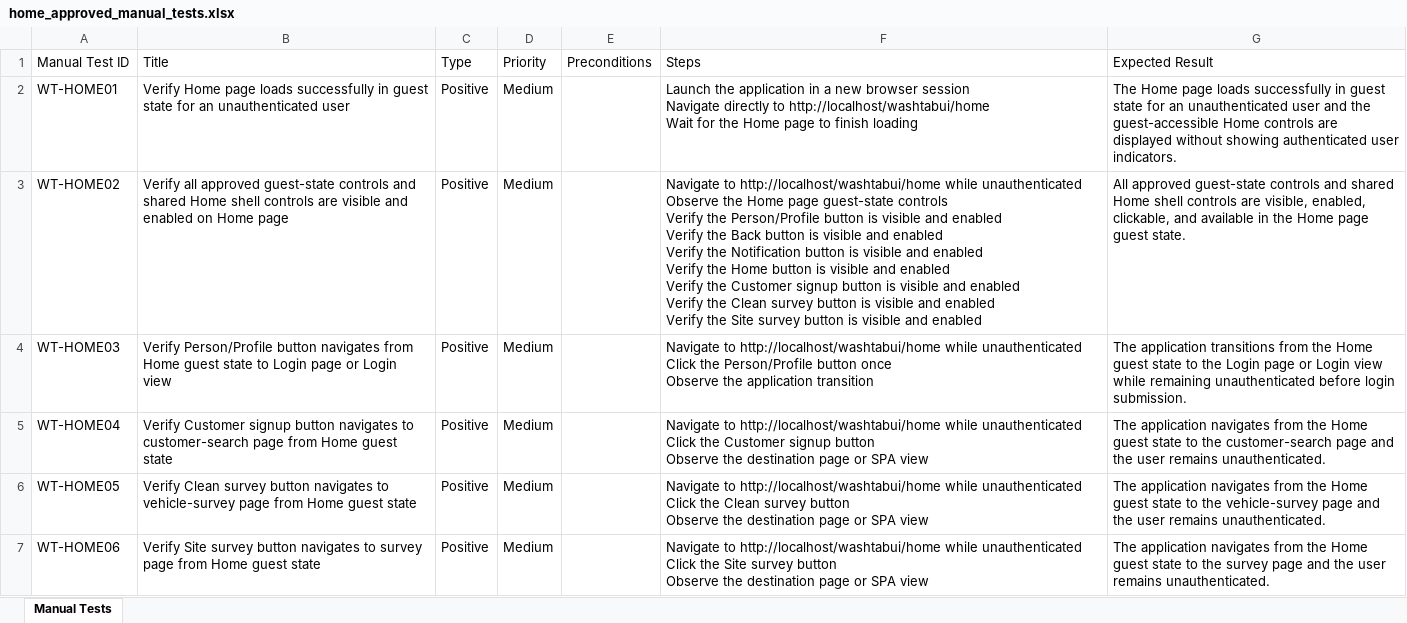
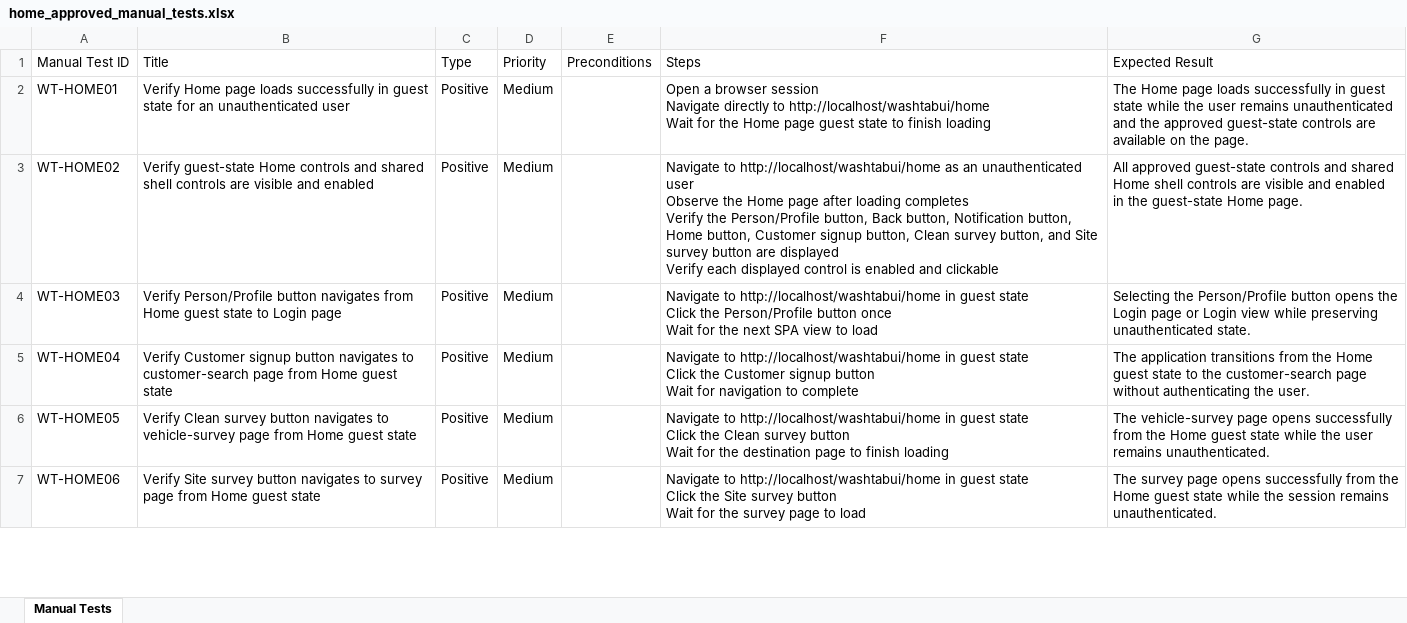
Before and after one commit to nitinkanojia02/AI_Automation, an Excel workbook: manual_tests/home/home_approved_manual_tests.xlsx, sheet Manual Tests, drawn as a sheet; only a part is shown; values as stored, in another font and other column widths than the file's, no borders; ↵ is a line break in a cell; the diff covers the shown part only; the diff names each change by its address in the sheet, - before the commit and + after, or states it on an @@ line.

```diff
--- a/manual_tests/home/home_approved_manual_tests.xlsx (sheet Manual Tests)
+++ b/manual_tests/home/home_approved_manual_tests.xlsx (sheet Manual Tests)
-F2 (Steps): Launch the application in a new browser session ↵ Navigate directly to http://localhost/washtabui/home ↵ Wait for the Home page to finish…
+F2 (Steps): Open a browser session ↵ Navigate directly to http://localhost/washtabui/home ↵ Wait for the Home page guest state to finish…
-G2 (Expected Result): …guest state for an unauthenticated user and the guest-accessible Home controls are displayed without showing authenticated user indicators.
+G2 (Expected Result): …guest state while the user remains unauthenticated and the approved guest-state controls are available on the page.
-B3 (Title): Verify all approved guest-state controls and shared Home shell controls are visible and enabled on Home page
+B3 (Title): Verify guest-state Home controls and shared shell controls are visible and enabled
-F3 (Steps): …to http://localhost/washtabui/home while unauthenticated ↵ Observe the Home page guest-state controls ↵ Verify the Person/Profile button is visible and enabled ↵ Verify the Back button is visible and enabled ↵ Verify the Notification button is visible and enabled ↵ Verify the Home button is visible and enabled ↵ Verify the Customer signup button is visible and enabled ↵ Verify the Clean survey button is visible and enabled ↵ Verify the Site survey button is visible and enabled
+F3 (Steps): …to http://localhost/washtabui/home as an unauthenticated user ↵ Observe the Home page after loading completes ↵ Verify the Person/Profile button, Back button, Notification button, Home button, Customer signup button, Clean survey button, and Site survey button are displayed ↵ Verify each displayed control is enabled and clickable
-G3 (Expected Result): …controls are visible, enabled, clickable, and available in the Home page guest state.
+G3 (Expected Result): …controls are visible and enabled in the guest-state Home page.
-B4 (Title): …Login page or Login view
+B4 (Title): …Login page
-F4 (Steps): …to http://localhost/washtabui/home while unauthenticated ↵ Click the Person/Profile button once ↵ Observe the application transition
+F4 (Steps): …to http://localhost/washtabui/home in guest state ↵ Click the Person/Profile button once ↵ Wait for the next SPA view to load
-G4 (Expected Result): The application transitions from the Home guest state to the Login page or Login view while remaining unauthenticated before login submission.
+G4 (Expected Result): Selecting the Person/Profile button opens the Login page or Login view while preserving unauthenticated state.
-F5 (Steps): …to http://localhost/washtabui/home while unauthenticated ↵ Click the Customer signup button ↵ Observe the destination page or SPA view
+F5 (Steps): …to http://localhost/washtabui/home in guest state ↵ Click the Customer signup button ↵ Wait for navigation to complete
-G5 (Expected Result): The application navigates from the Home guest state to the customer-search page and the user remains unauthenticated.
+G5 (Expected Result): The application transitions from the Home guest state to the customer-search page without authenticating the user.
-F6 (Steps): …to http://localhost/washtabui/home while unauthenticated ↵ Click the Clean survey button ↵ Observe the destination page or SPA view
+F6 (Steps): …to http://localhost/washtabui/home in guest state ↵ Click the Clean survey button ↵ Wait for the destination page to finish loading
-G6 (Expected Result): The application navigates from the Home guest state to the vehicle-survey page and the user…
+G6 (Expected Result): The vehicle-survey page opens successfully from the Home guest state while the user…
-F7 (Steps): …to http://localhost/washtabui/home while unauthenticated ↵ Click the Site survey button ↵ Observe the destination page or SPA view
+F7 (Steps): …to http://localhost/washtabui/home in guest state ↵ Click the Site survey button ↵ Wait for the survey page to load
-G7 (Expected Result): The application navigates from the Home guest state to the survey page and the user remains unauthenticated.
+G7 (Expected Result): The survey page opens successfully from the Home guest state while the session remains unauthenticated.
```
Also changed, not shown: 24 edited cells elsewhere in this sheet, manual_tests/login/login_approved_manual_tests.xlsx, 23 other files.
